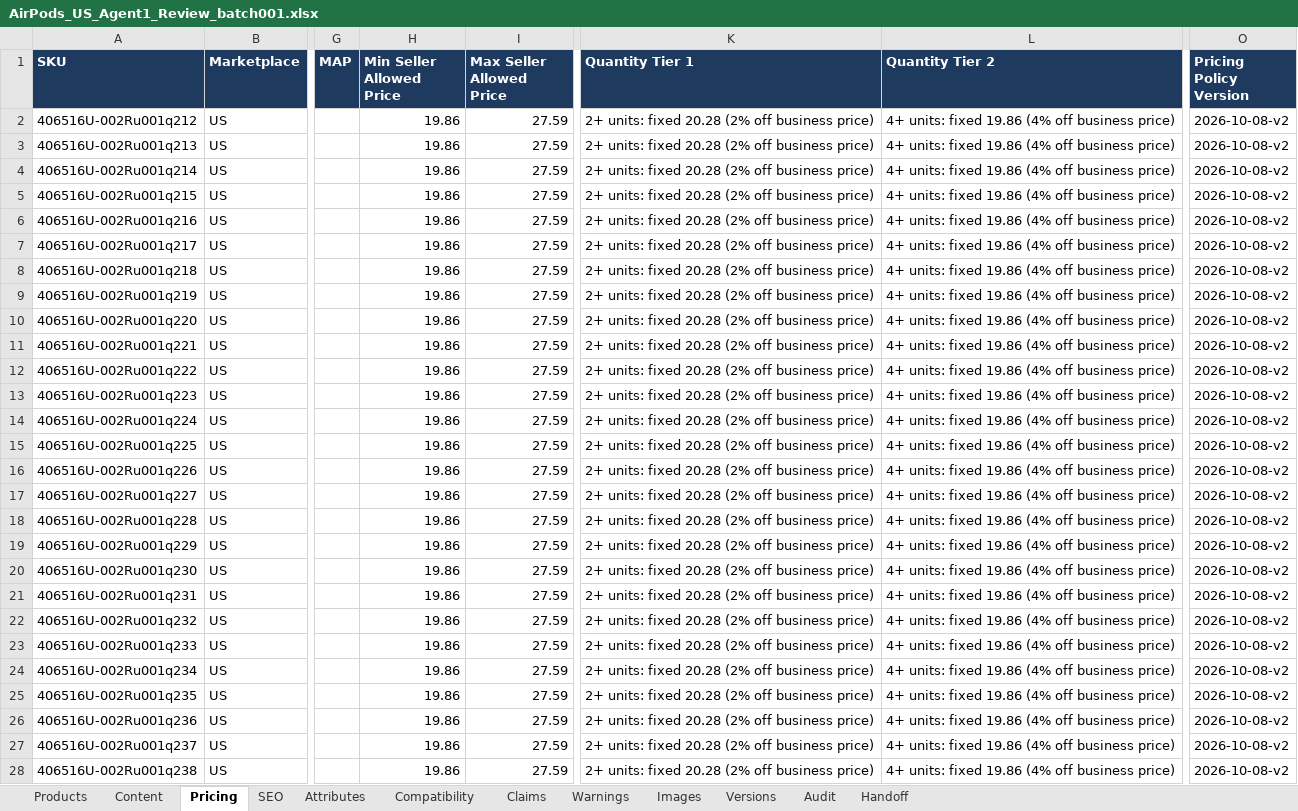
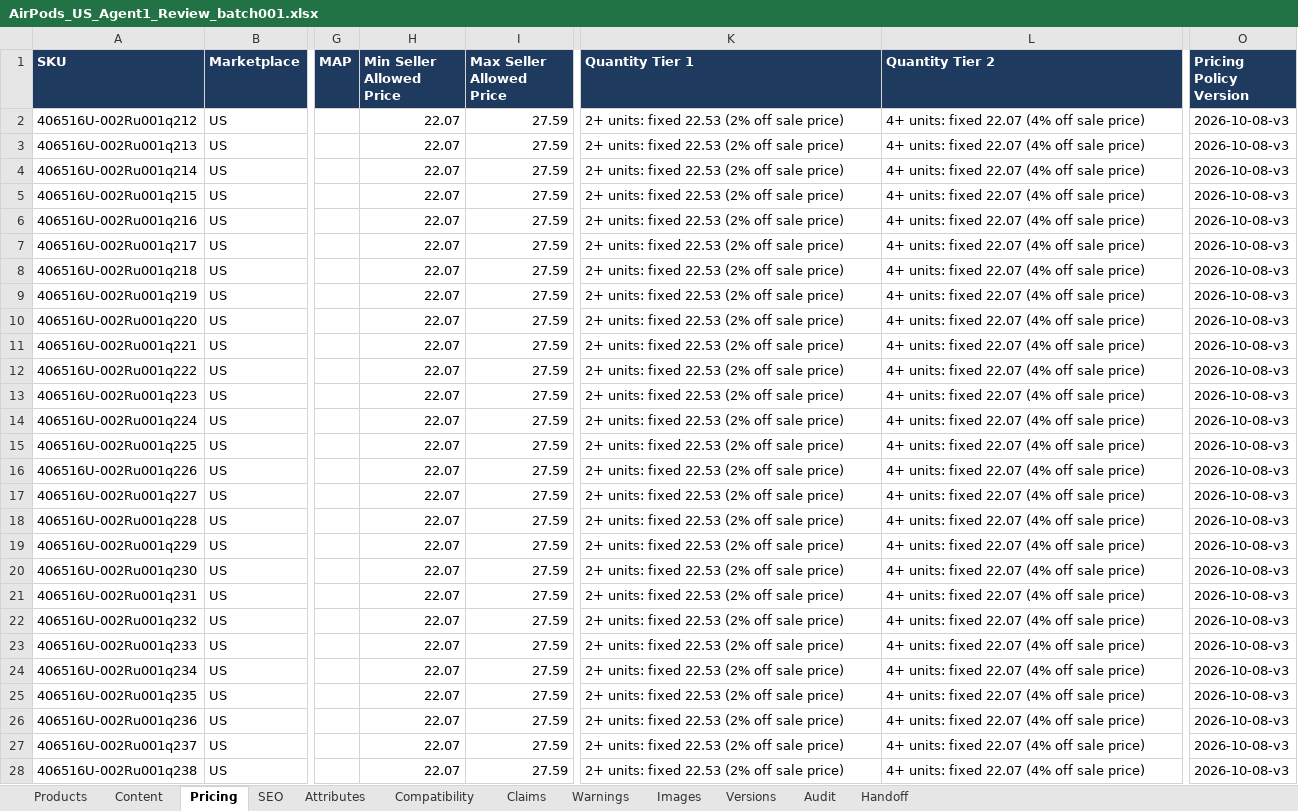
Before and after one commit to business2business17-ui/406, an Excel workbook: output/xlsx/AirPods_US_Agent1_Review_batch001.xlsx, sheet Pricing, drawn as a sheet; only a part is shown, gaps mark what is left out; values as stored, in another font and other column widths than the file's, no borders; the diff covers the shown part only; the diff names each change by its address in the sheet, - before the commit and + after, or states it on an @@ line.

```diff
--- a/output/xlsx/AirPods_US_Agent1_Review_batch001.xlsx (sheet Pricing)
+++ b/output/xlsx/AirPods_US_Agent1_Review_batch001.xlsx (sheet Pricing)
-H2:H28 (Min Seller Allowed Price): 19.86
+H2:H28 (Min Seller Allowed Price): 22.07
-K2:K28 (Quantity Tier 1): 2+ units: fixed 20.28 (2% off business price)
+K2:K28 (Quantity Tier 1): 2+ units: fixed 22.53 (2% off sale price)
-L2:L28 (Quantity Tier 2): 4+ units: fixed 19.86 (4% off business price)
+L2:L28 (Quantity Tier 2): 4+ units: fixed 22.07 (4% off sale price)
-O2:O28 (Pricing Policy Version): 2026-10-08-v2
+O2:O28 (Pricing Policy Version): 2026-10-08-v3
```
Also changed, not shown: 412 edited cells elsewhere in this sheet, sheet Warnings, sheet Handoff, sheet Attributes, sheet Audit, sheet Versions, 11 other files.
